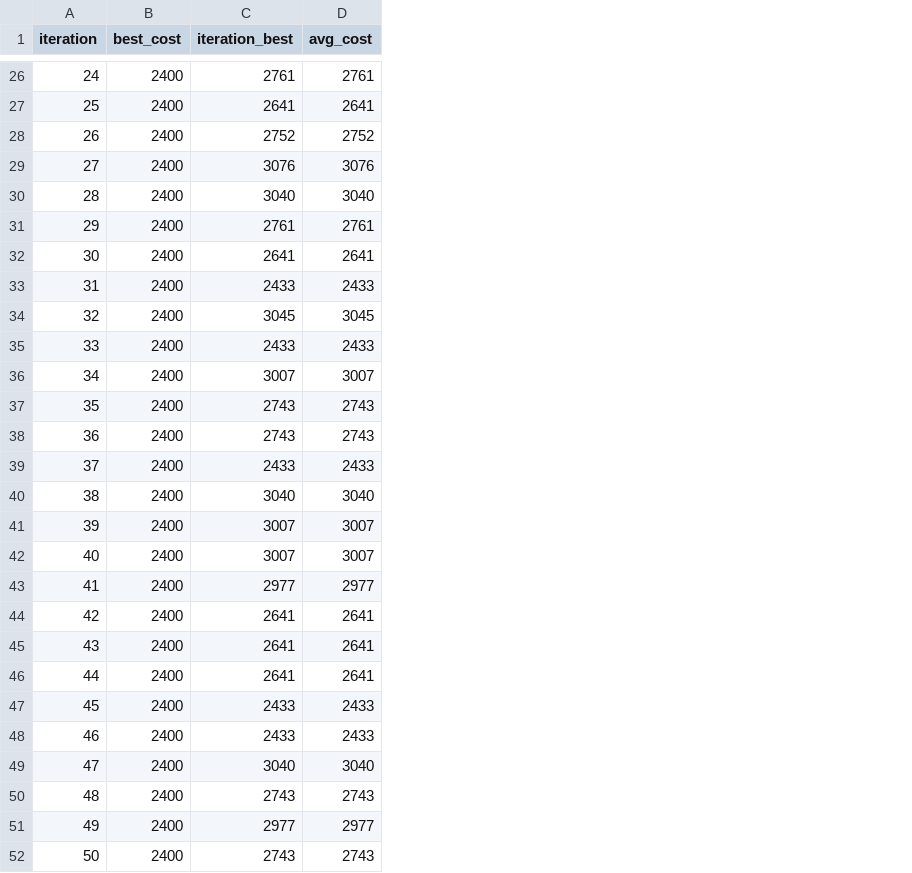
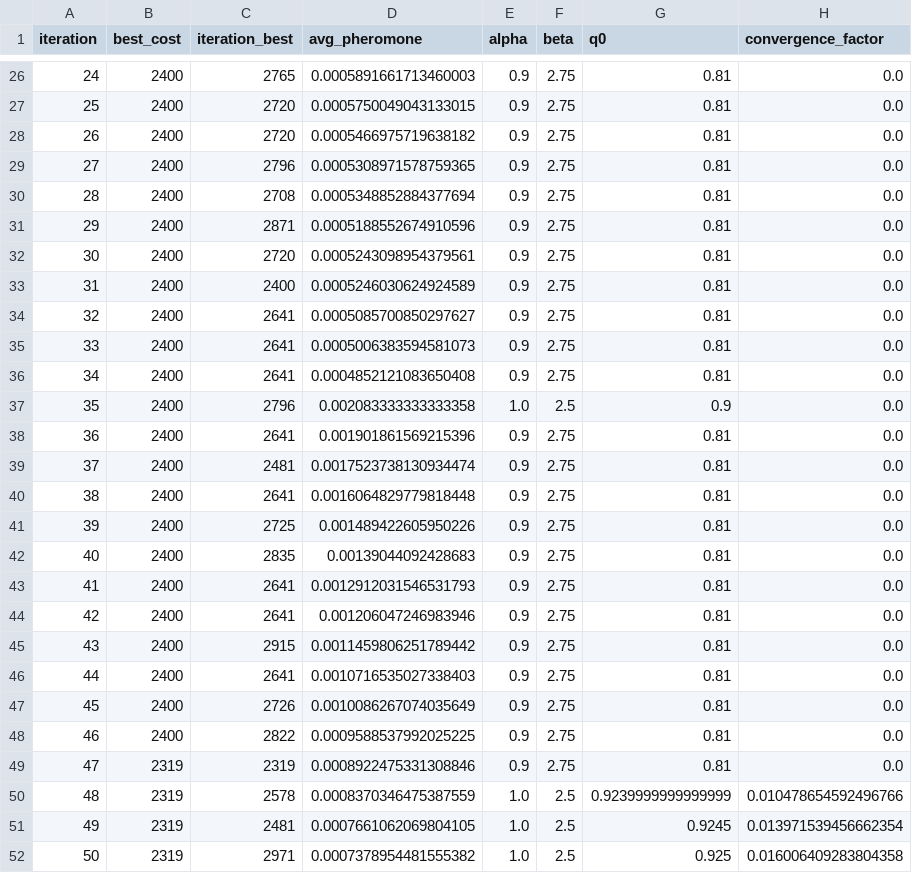
Before and after one commit to ErnestMaxim/GA-ACO-SOPComparison, a CSV file: src/resultsACO/ESC25.sop.sop_stats.csv, drawn as a sheet; only a part is shown, gaps mark what is left out; removed rows and columns are numbered as before the commit, all else as after; the diff covers the shown part only; the diff names each change by its address in the sheet, - before the commit and + after, or states it on an @@ line.

```diff
--- a/src/resultsACO/ESC25.sop.sop_stats.csv
+++ b/src/resultsACO/ESC25.sop.sop_stats.csv
-column D (avg_cost), rows 26-52: 2761 | 2641 | 2752 | 3076 | 3040 | 2761 | 2641 | 2433 | 3045 | 2433 | 3007 | 2743 | 2743 | 2433 | 3040 | 3007 | 3007 | 2977 | 2641 | 2641 | 2641 | 2433 | 2433 | 3040 | 2743 | 2977 | 2743
+column D (avg_pheromone), rows 26-52: 0.0005891661713460003 | 0.0005750049043133015 | 0.0005466975719638182 | 0.0005308971578759365 | 0.0005348852884377694 | 0.0005188552674910596 | 0.0005243098954379561 | 0.0005246030624924589 | 0.0005085700850297627 | 0.0005006383594581073 | 0.0004852121083650408 | 0.002083333333333358 | 0.001901861569215396 | 0.0017523738130934474 | 0.0016064829779818448 | 0.001489422605950226 | 0.00139044092428683 | 0.0012912031546531793 | 0.001206047246983946 | 0.0011459806251789442 | 0.0010716535027338403 | 0.0010086267074035649 | 0.0009588537992025225 | 0.0008922475331308846 | 0.0008370346475387559 | 0.0007661062069804105 | 0.0007378954481555382
+column E (alpha), rows 26-52: 0.9 | 0.9 | 0.9 | 0.9 | 0.9 | 0.9 | 0.9 | 0.9 | 0.9 | 0.9 | 0.9 | 1.0 | 0.9 | 0.9 | 0.9 | 0.9 | 0.9 | 0.9 | 0.9 | 0.9 | 0.9 | 0.9 | 0.9 | 0.9 | 1.0 | 1.0 | 1.0
+column F (beta), rows 26-52: 2.75 | 2.75 | 2.75 | 2.75 | 2.75 | 2.75 | 2.75 | 2.75 | 2.75 | 2.75 | 2.75 | 2.5 | 2.75 | 2.75 | 2.75 | 2.75 | 2.75 | 2.75 | 2.75 | 2.75 | 2.75 | 2.75 | 2.75 | 2.75 | 2.5 | 2.5 | 2.5
+column G (q0), rows 26-52: 0.81 | 0.81 | 0.81 | 0.81 | 0.81 | 0.81 | 0.81 | 0.81 | 0.81 | 0.81 | 0.81 | 0.9 | 0.81 | 0.81 | 0.81 | 0.81 | 0.81 | 0.81 | 0.81 | 0.81 | 0.81 | 0.81 | 0.81 | 0.81 | 0.9239999999999999 | 0.9245 | 0.925
+column H (convergence_factor), rows 26-52: 0.0 | 0.0 | 0.0 | 0.0 | 0.0 | 0.0 | 0.0 | 0.0 | 0.0 | 0.0 | 0.0 | 0.0 | 0.0 | 0.0 | 0.0 | 0.0 | 0.0 | 0.0 | 0.0 | 0.0 | 0.0 | 0.0 | 0.0 | 0.0 | 0.010478654592496766 | 0.013971539456662354 | 0.016006409283804358
-C26 (iteration_best): 2761
+C26 (iteration_best): 2765
-C27 (iteration_best): 2641
+C27 (iteration_best): 2720
-C28 (iteration_best): 2752
+C28 (iteration_best): 2720
-C29 (iteration_best): 3076
+C29 (iteration_best): 2796
-C30 (iteration_best): 3040
+C30 (iteration_best): 2708
-C31 (iteration_best): 2761
+C31 (iteration_best): 2871
-C32 (iteration_best): 2641
+C32 (iteration_best): 2720
-C33 (iteration_best): 2433
+C33 (iteration_best): 2400
-C34 (iteration_best): 3045
+C34 (iteration_best): 2641
-C35 (iteration_best): 2433
+C35 (iteration_best): 2641
-C36 (iteration_best): 3007
+C36 (iteration_best): 2641
-C37 (iteration_best): 2743
+C37 (iteration_best): 2796
-C38 (iteration_best): 2743
+C38 (iteration_best): 2641
-C39 (iteration_best): 2433
+C39 (iteration_best): 2481
-C40 (iteration_best): 3040
+C40 (iteration_best): 2641
-C41 (iteration_best): 3007
+C41 (iteration_best): 2725
-C42 (iteration_best): 3007
+C42 (iteration_best): 2835
-C43 (iteration_best): 2977
+C43 (iteration_best): 2641
-C45 (iteration_best): 2641
+C45 (iteration_best): 2915
-C47 (iteration_best): 2433
+C47 (iteration_best): 2726
-C48 (iteration_best): 2433
+C48 (iteration_best): 2822
-B49:B52 (best_cost): 2400
+B49:B52 (best_cost): 2319
-C49 (iteration_best): 3040
+C49 (iteration_best): 2319
-C50 (iteration_best): 2743
+C50 (iteration_best): 2578
-C51 (iteration_best): 2977
+C51 (iteration_best): 2481
-C52 (iteration_best): 2743
+C52 (iteration_best): 2971
```
Also changed, not shown: 130 edited cells elsewhere in this file, src/results/ESC63.sop_stats.csv, src/results/ESC78.sop_stats.csv, 45 other files.
